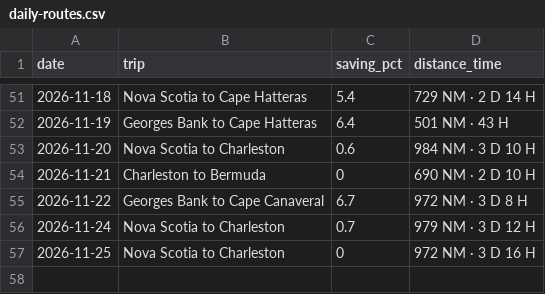
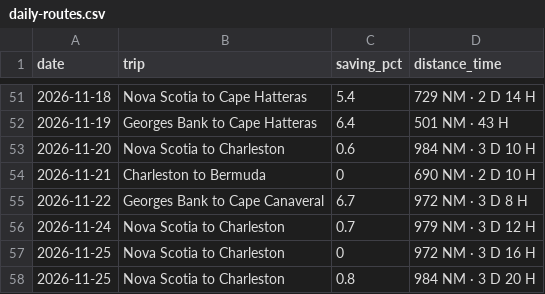
Before and after one commit to sdonea/holomap, a CSV file: docs/daily-routes.csv, drawn as a sheet; only a part is shown, gaps mark what is left out; the diff names each change by its address in the sheet, - before the commit and + after, or states it on an @@ line.

```diff
--- a/docs/daily-routes.csv
+++ b/docs/daily-routes.csv
+row 58: 2026-11-25 | Nova Scotia to Charleston | 0.8 | 984 NM · 3 D 20 H
```
Also changed, not shown: 1 other file.
